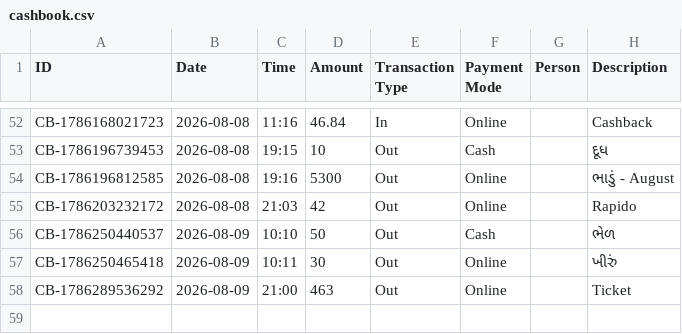
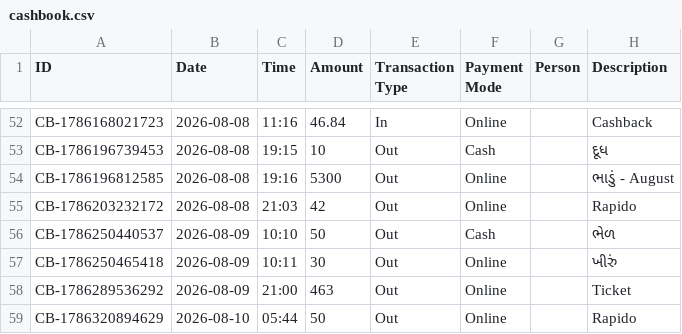
Before and after one commit to Jenil3797/personal-dashboard, a CSV file: cashbook.csv, drawn as a sheet; only a part is shown, gaps mark what is left out.

Commit message:
Add cashbook entry: ₹50 Out

```diff
--- a/cashbook.csv
+++ b/cashbook.csv
@@ -58 +58,2 @@ CB-1786250465418,2026-08-09,10:11,30,Out,Online,,ખીરું
 CB-1786289536292,2026-08-09,21:00,463,Out,Online,,Ticket
+CB-1786320894629,2026-08-10,05:44,50,Out,Online,,Rapido
```
